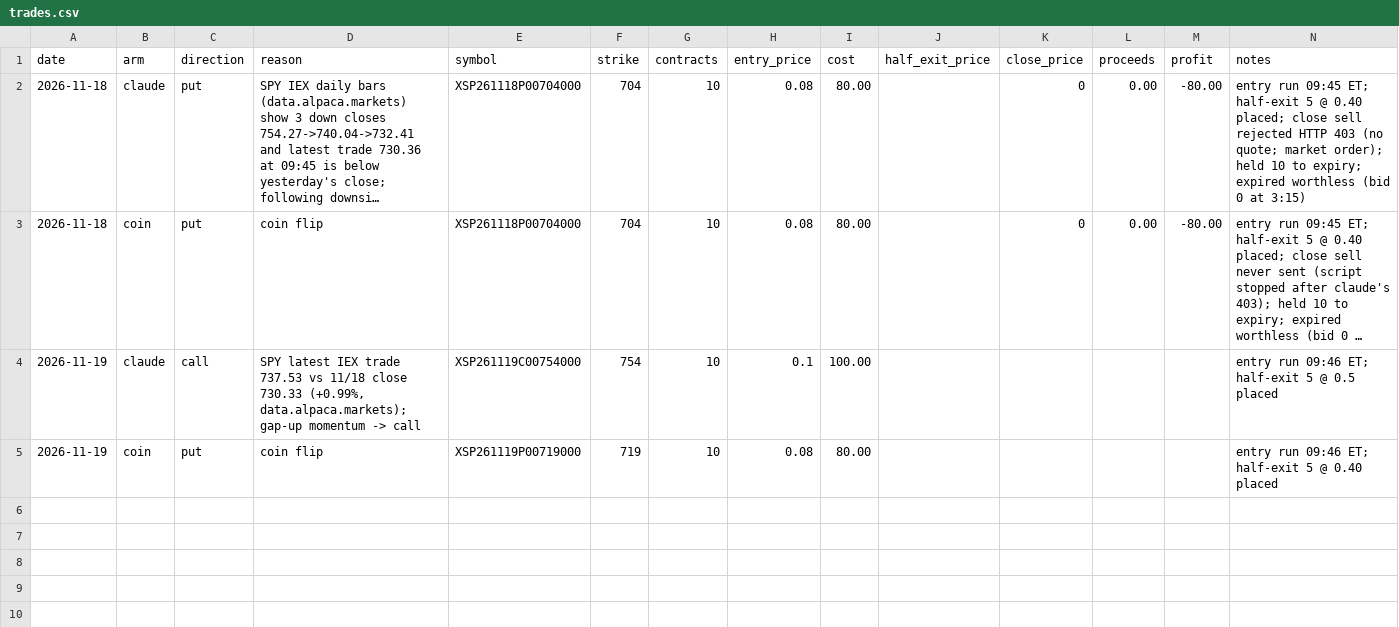
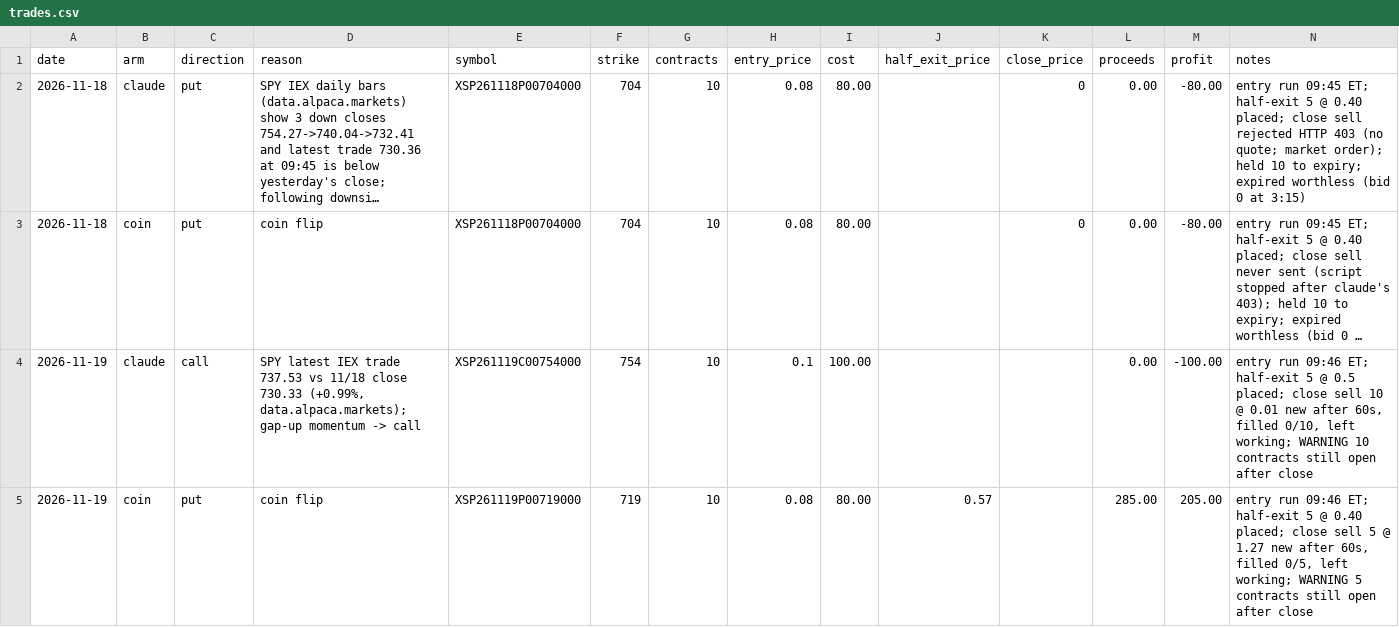
Before and after one commit to StevenConboy/trading_sim, a CSV file: trades.csv, drawn as a sheet; long unchanged cells end in …; the diff names each change by its address in the sheet, - before the commit and + after, or states it on an @@ line.

```diff
--- a/trades.csv
+++ b/trades.csv
-L4 (proceeds): (empty)
+L4 (proceeds): 0.00
-M4 (profit): (empty)
+M4 (profit): -100.00
-N4 (notes): …@ 0.5 placed
+N4 (notes): …@ 0.5 placed; close sell 10 @ 0.01 new after 60s, filled 0/10, left working; WARNING 10 contracts still open after close
-J5 (half_exit_price): (empty)
+J5 (half_exit_price): 0.57
-L5 (proceeds): (empty)
+L5 (proceeds): 285.00
-M5 (profit): (empty)
+M5 (profit): 205.00
-N5 (notes): …@ 0.40 placed
+N5 (notes): …@ 0.40 placed; close sell 5 @ 1.27 new after 60s, filled 0/5, left working; WARNING 5 contracts still open after close
```
